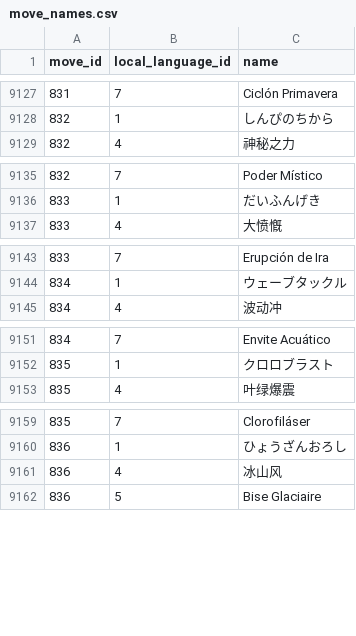
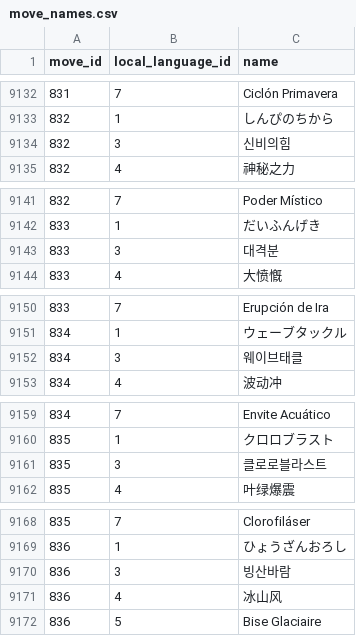
Before and after one commit to PokeAPI/pokeapi, a CSV file: data/v2/csv/move_names.csv, drawn as a sheet; only a part is shown, gaps mark what is left out; the diff covers the shown part only; the diff names each change by its address in the sheet, - before the commit and + after, or states it on an @@ line.

```diff
--- a/data/v2/csv/move_names.csv
+++ b/data/v2/csv/move_names.csv
+row 9134: 832 | 3 | 신비의힘
+row 9143: 833 | 3 | 대격분
+row 9152: 834 | 3 | 웨이브태클
+row 9161: 835 | 3 | 클로로블라스트
+row 9170: 836 | 3 | 빙산바람
```
Also changed, not shown: 14 added rows elsewhere in this file.
